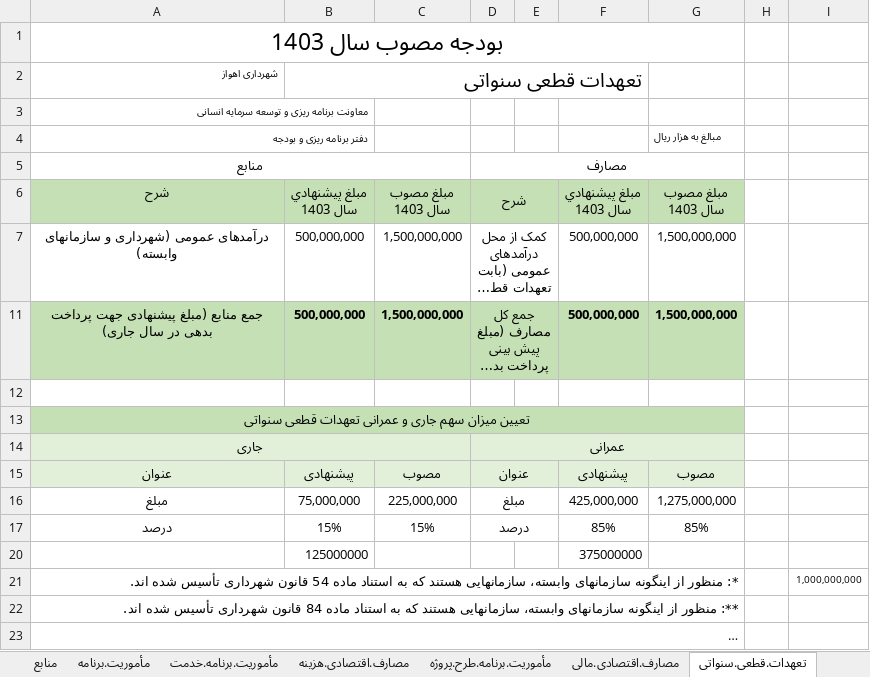
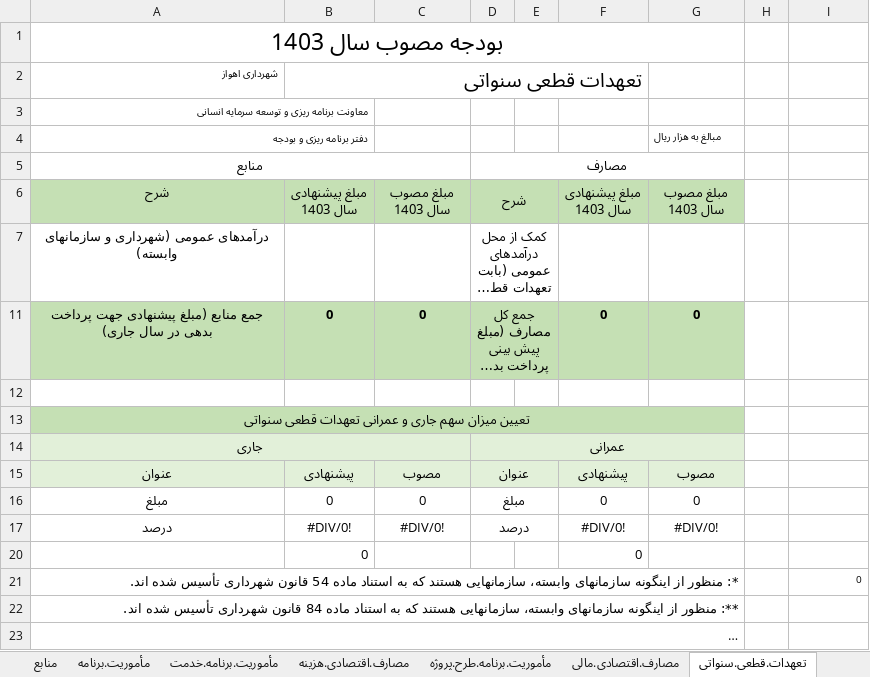
Before and after one commit to kiomarsrezai/Erp_Project, an Excel workbook: NewsWebsite/wwwroot/excel_templates/budget_book.xlsx, sheet تعهدات.قطعی.سنواتی, drawn as a sheet; long unchanged cells end in …; values as stored, in another font and other column widths than the file's, no borders; charts and pictures not drawn; removed rows and columns are numbered as before the commit, all else as after; ↵ is a line break in a cell; the diff names each change by its address in the sheet, - before the commit and + after, or states it on an @@ line.

```diff
--- a/NewsWebsite/wwwroot/excel_templates/budget_book.xlsx (sheet تعهدات.قطعی.سنواتی)
+++ b/NewsWebsite/wwwroot/excel_templates/budget_book.xlsx (sheet تعهدات.قطعی.سنواتی)
-B6: مبلغ پيشنهادي ↵ سال 1403
+B6: مبلغ پیشنهادی ↵ سال 1403
-F6: مبلغ پيشنهادي ↵ سال 1403
+F6: مبلغ پیشنهادی ↵ سال 1403
-B7: 500,000,000
+B7: (empty)
-C7: 1,500,000,000
+C7: (empty)
-F7: 500,000,000
+F7: (empty)
-G7: 1,500,000,000
+G7: (empty)
-B11: 500,000,000
+B11: 0
-C11: 1,500,000,000
+C11: 0
-F11: 500,000,000
+F11: 0
-G11: 1,500,000,000
+G11: 0
-B16: 75,000,000
+B16: 0
-C16: 225,000,000
+C16: 0
-F16: 425,000,000
+F16: 0
-G16: 1,275,000,000
+G16: 0
-B17: 15%
+B17: #DIV/0!
-C17: 15%
+C17: #DIV/0!
-F17: 85%
+F17: #DIV/0!
-G17: 85%
+G17: #DIV/0!
-row 20:  | 125000000 |  |  |  | 375000000
+row 20:  | 0 |  |  |  | 0
-I21: 1,000,000,000
+I21: 0
```
Also changed, not shown: sheet مأموریت.برنامه.طرح.پروژه, sheet مأموریت.برنامه, sheet مصارف.اقتصادی.مالی, sheet خلاصه (2), sheet خلاصه, sheet مصارف.اقتصادی.هزینه, formulas that keep their value, hidden cells, 3 other files.
